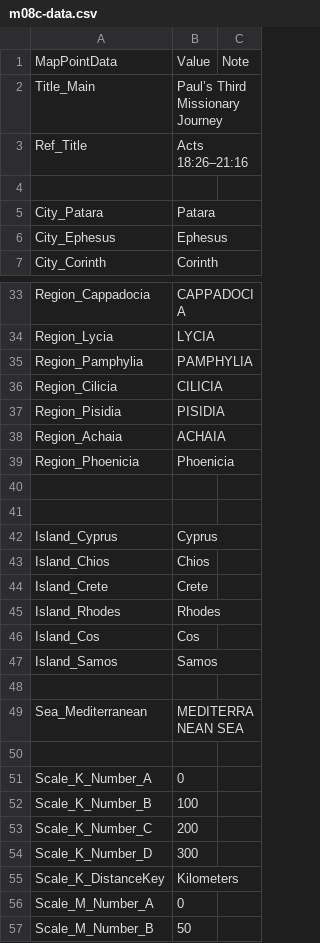
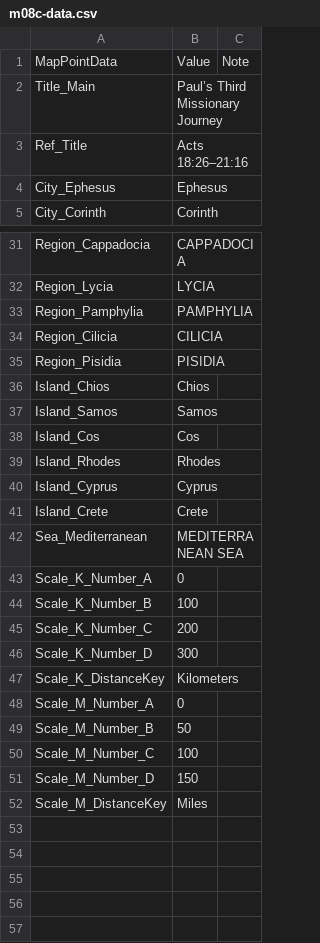
Before and after one commit to sillsdevarchive/ptxplus, a CSV file: resources/lib_maps/m08c-data.csv, drawn as a sheet; only a part is shown, gaps mark what is left out; the shorter side is filled out with more unchanged rows; the diff covers the shown part only.

```diff
--- a/resources/lib_maps/m08c-data.csv
+++ b/resources/lib_maps/m08c-data.csv
@@ -3,4 +3,2 @@
 "Ref_Title","Acts 18:26–21:16",
-
-"City_Patara","Patara",
 "City_Ephesus","Ephesus",
@@ -37,15 +35,9 @@
 "Region_Pisidia","PISIDIA",
-"Region_Achaia","ACHAIA",
-"Region_Phoenicia","Phoenicia",
-
-
+"Island_Chios","Chios",
+"Island_Samos","Samos",
+"Island_Cos","Cos",
+"Island_Rhodes","Rhodes",
 "Island_Cyprus","Cyprus",
-"Island_Chios","Chios",
 "Island_Crete","Crete",
-"Island_Rhodes","Rhodes",
-"Island_Cos","Cos",
-"Island_Samos","Samos",
-
 "Sea_Mediterranean","MEDITERRANEAN SEA",
-
 "Scale_K_Number_A",0,
```
Also changed, not shown: 56 removed rows, 5 moved rows and 2 edited cells elsewhere in this file, 13 other files.
